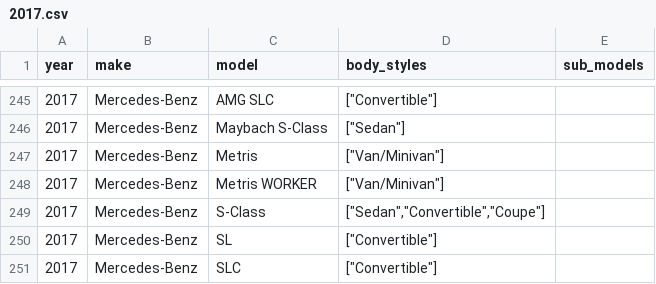
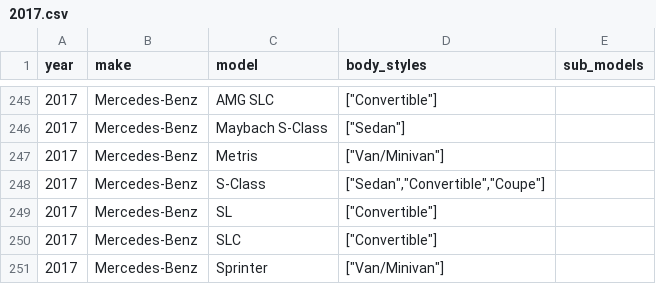
Before and after one commit to romangrinev/us-car-models-data, a CSV file: 2017.csv, drawn as a sheet; only a part is shown, gaps mark what is left out; the shorter side is filled out with more unchanged rows.

```diff
--- a/2017.csv
+++ b/2017.csv
@@ -247,3 +247,2 @@ year,make,model,body_styles,sub_models
 2017,Mercedes-Benz,Metris,"[""Van/Minivan""]"
-2017,Mercedes-Benz,Metris WORKER,"[""Van/Minivan""]"
 2017,Mercedes-Benz,S-Class,"[""Sedan"",""Convertible"",""Coupe""]"
```
Also changed, not shown: 2018.csv, 2019.csv, 1 other file.
